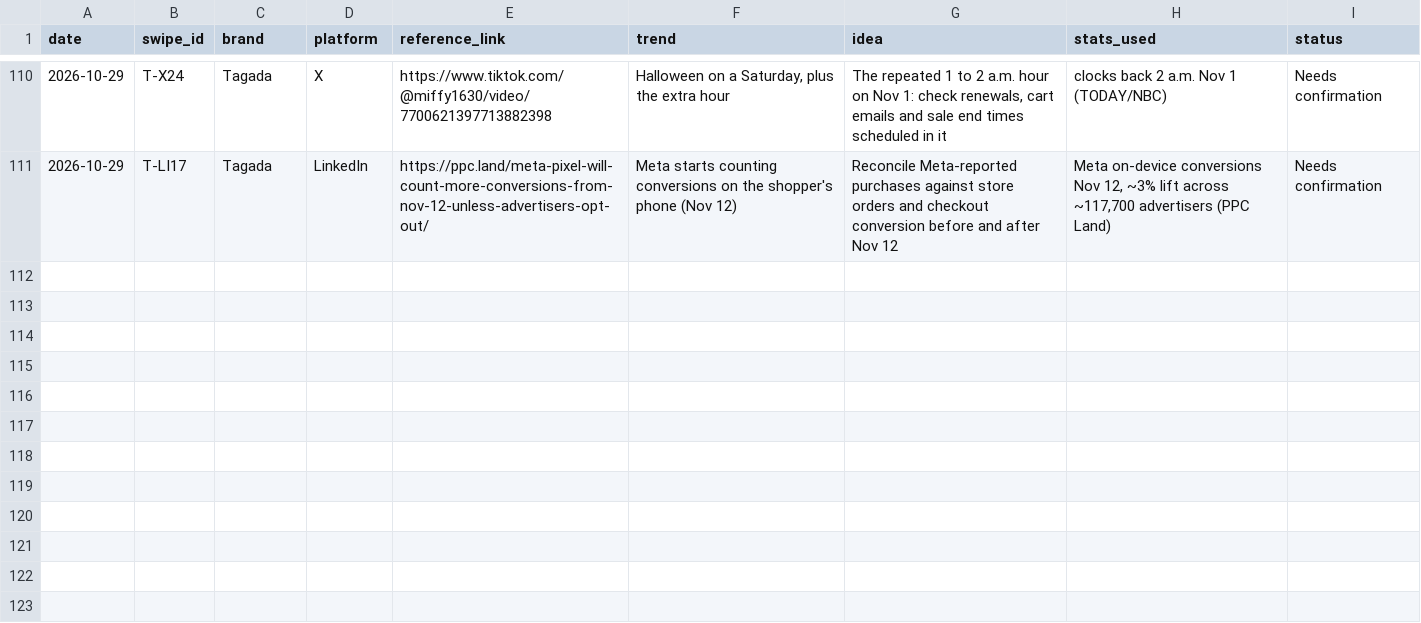
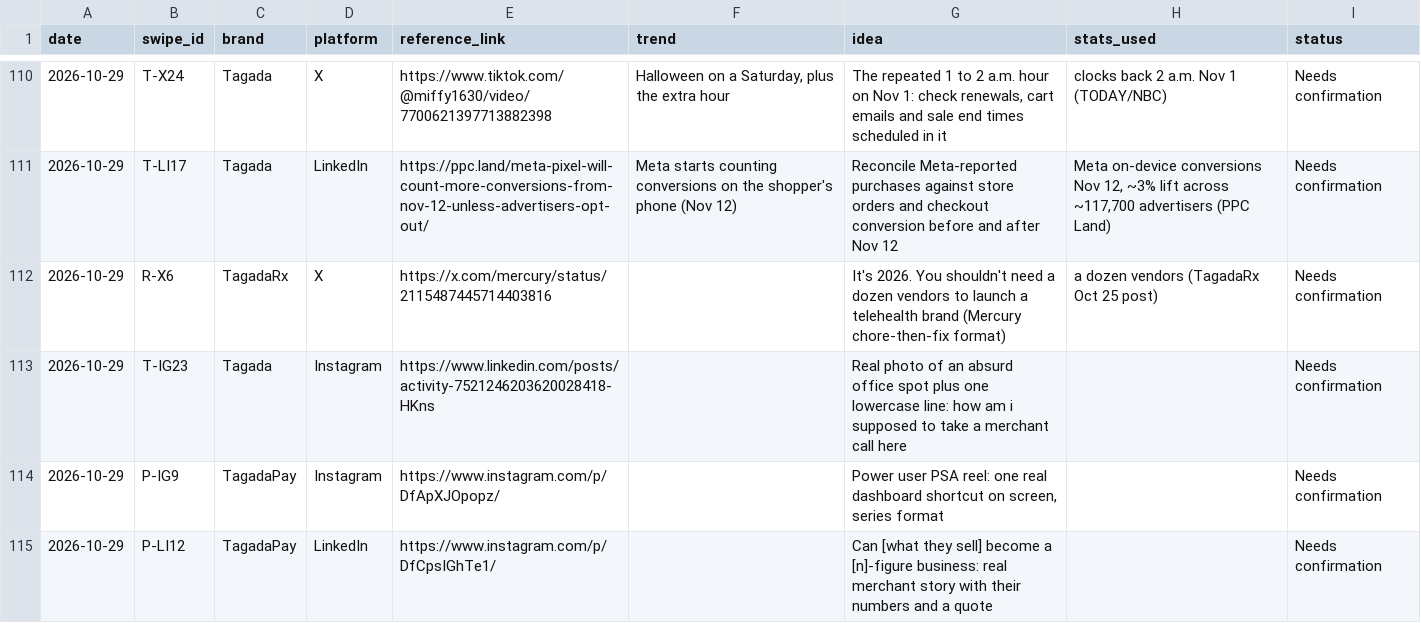
Before and after one commit to daminisolanki1309-netizen/tagadasocials, a TSV file: tagada/feed/swipe-log.tsv, drawn as a sheet; only a part is shown, gaps mark what is left out; the diff names each change by its address in the sheet, - before the commit and + after, or states it on an @@ line.

```diff
--- a/tagada/feed/swipe-log.tsv
+++ b/tagada/feed/swipe-log.tsv
+row 112: 2026-10-29 | R-X6 | TagadaRx | X | https://x.com/mercury/status/2115487445714403816 |  | It's 2026. You shouldn't need a dozen vendors to launch a telehealth brand (Mercury chore-then-fix format) | a dozen vendors (TagadaRx Oct 25 post) | Needs confirmation
+row 113: 2026-10-29 | T-IG23 | Tagada | Instagram | https://www.linkedin.com/posts/activity-7521246203620028418-HKns |  | Real photo of an absurd office spot plus one lowercase line: how am i supposed to take a merchant call here |  | Needs confirmation
+row 114: 2026-10-29 | P-IG9 | TagadaPay | Instagram | https://www.instagram.com/p/DfApXJOpopz/ |  | Power user PSA reel: one real dashboard shortcut on screen, series format |  | Needs confirmation
+row 115: 2026-10-29 | P-LI12 | TagadaPay | LinkedIn | https://www.instagram.com/p/DfCpsIGhTe1/ |  | Can [what they sell] become a [n]-figure business: real merchant story with their numbers and a quote |  | Needs confirmation
```
Also changed, not shown: 37 other files.
